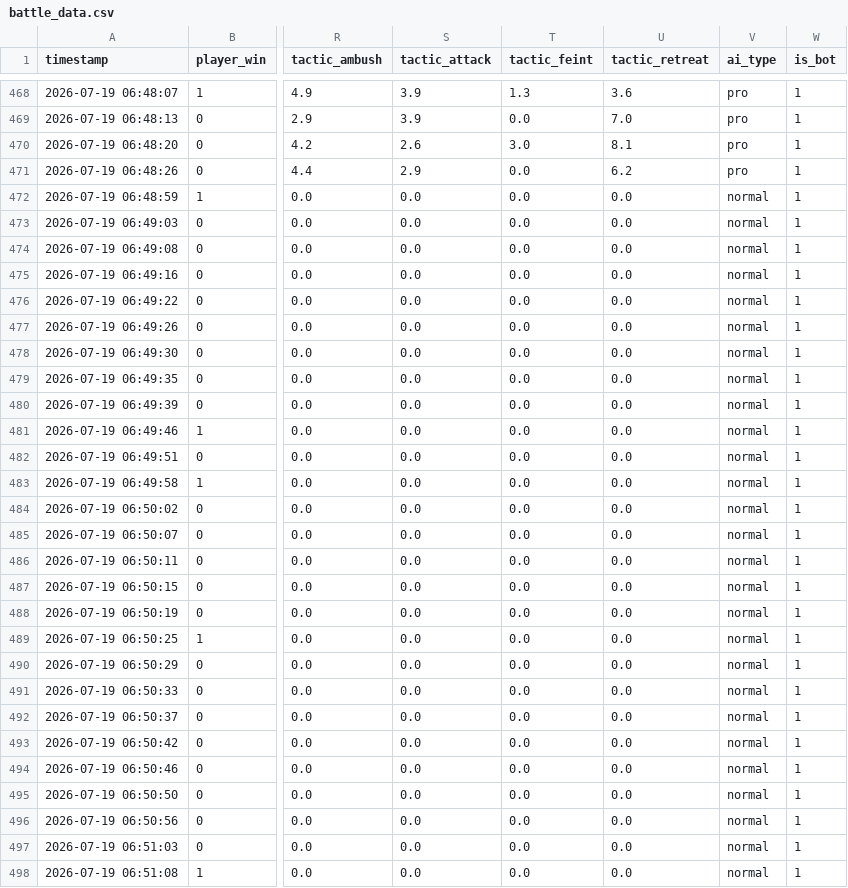
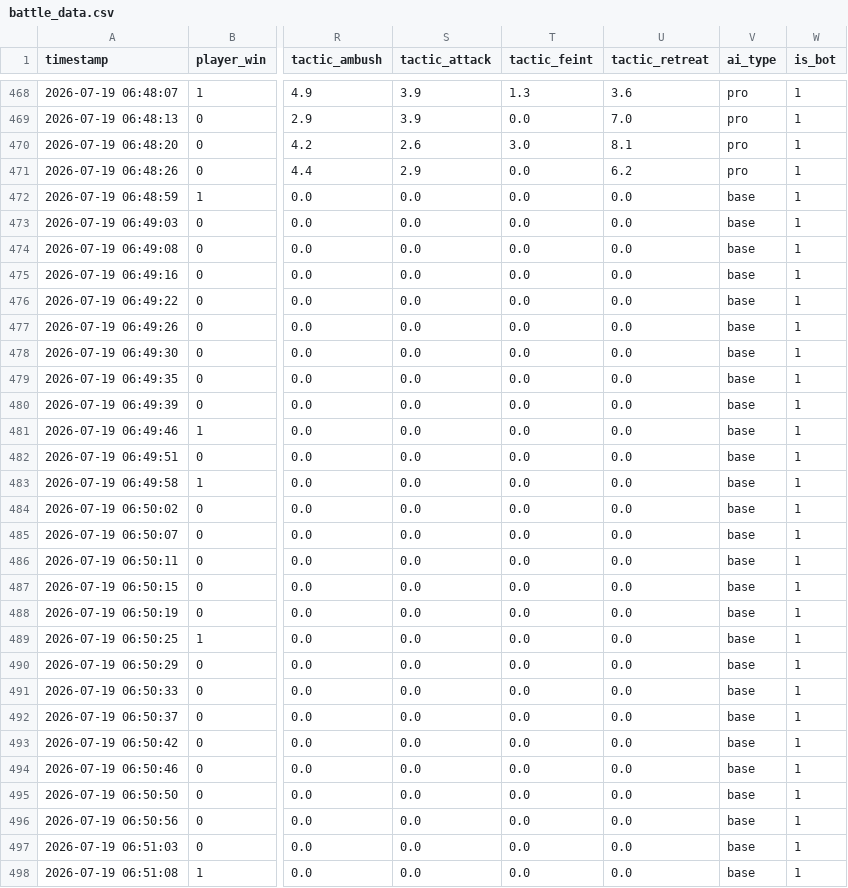
Before and after one commit to shopon1128/ShoponsPort, a CSV file: personal/BattleAI/battle_data.csv, drawn as a sheet; only a part is shown, gaps mark what is left out; the diff covers the shown part only; the diff names each change by its address in the sheet, - before the commit and + after, or states it on an @@ line.

```diff
--- a/personal/BattleAI/battle_data.csv
+++ b/personal/BattleAI/battle_data.csv
-V472:V498 (ai_type): normal
+V472:V498 (ai_type): base
```
Also changed, not shown: 98 edited cells elsewhere in this file, 2 other files.
